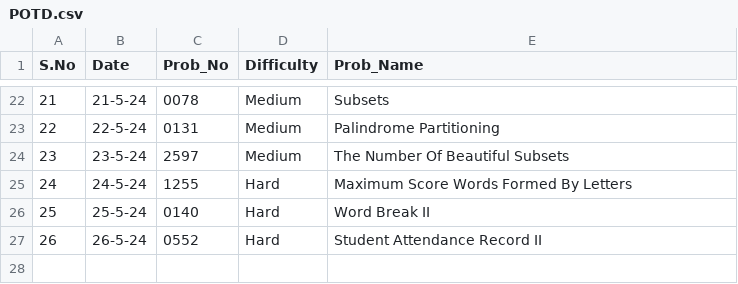
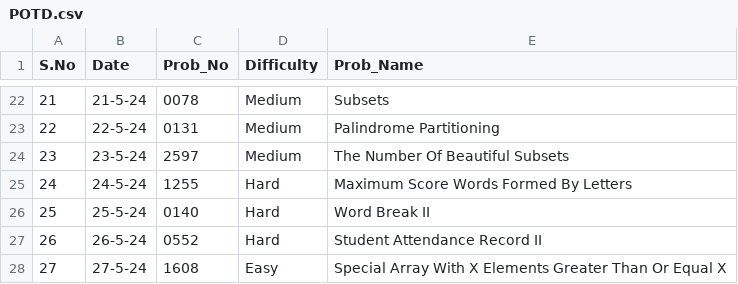
Before and after one commit to NAVNEET-KHARB/LeetCode, a CSV file: POTD.csv, drawn as a sheet; only a part is shown, gaps mark what is left out.

Commit message:
Special Array With X Elements Greater Than Or Equal X

```diff
--- a/POTD.csv
+++ b/POTD.csv
@@ -27 +27,2 @@ S.No,Date,Prob_No,Difficulty,Prob_Name
 26,26-5-24,0552,Hard,Student Attendance Record II
+27,27-5-24,1608,Easy,Special Array With X Elements Greater Than Or Equal X
```
Also changed, not shown: 2 other files.
